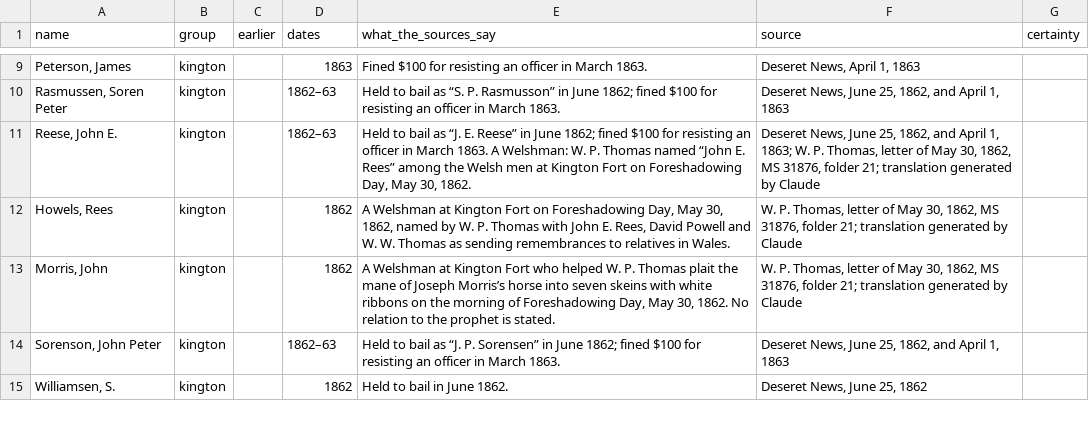
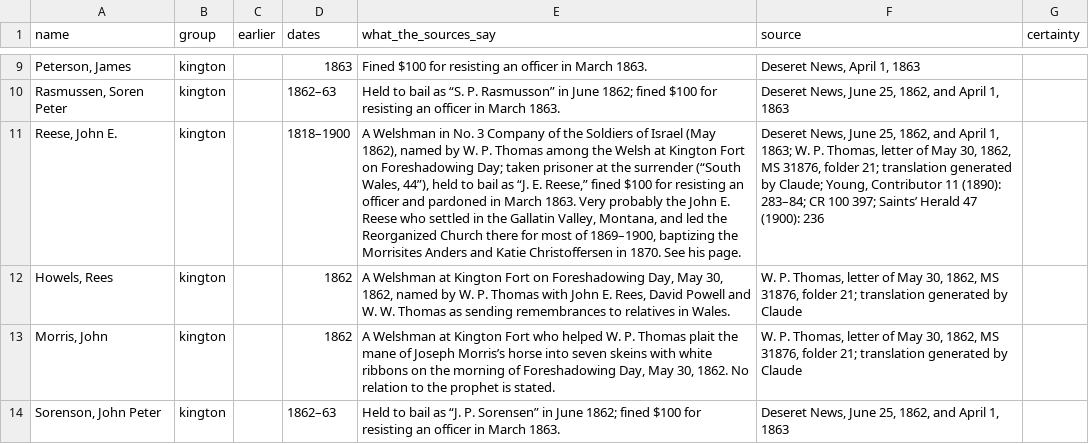
Before and after one commit to ericpaulrogers/morrisite.org, a CSV file: data/morrisite-others-named.csv, drawn as a sheet; only a part is shown, gaps mark what is left out; the shorter side is filled out with more unchanged rows; the diff names each change by its address in the sheet, - before the commit and + after, or states it on an @@ line.

```diff
--- a/data/morrisite-others-named.csv
+++ b/data/morrisite-others-named.csv
-D11 (dates): 1862–63
+D11 (dates): 1818–1900
-E11 (what_the_sources_say): Held to bail as “J. E. Reese” in June 1862; fined $100 for resisting an officer in March 1863. A Welshman: W. P. Thomas named “John E. Rees” among the Welsh men at Kington Fort on Foreshadowing Day, May 30, 1862.
+E11 (what_the_sources_say): A Welshman in No. 3 Company of the Soldiers of Israel (May 1862), named by W. P. Thomas among the Welsh at Kington Fort on Foreshadowing Day; taken prisoner at the surrender (“South Wales, 44”), held to bail as “J. E. Reese,” fined $100 for resisting an officer and pardoned in March 1863. Very probably the John E. Reese who settled in the Gallatin Valley, Montana, and led the Reorganized Church there for most of 1869–1900, baptizing the Morrisites Anders and Katie Christoffersen in 1870. See his page.
-F11 (source): …generated by Claude
+F11 (source): …generated by Claude; Young, Contributor 11 (1890): 283–84; CR 100 397; Saints’ Herald 47 (1900): 236
```
Also changed, not shown: 13 other files.
